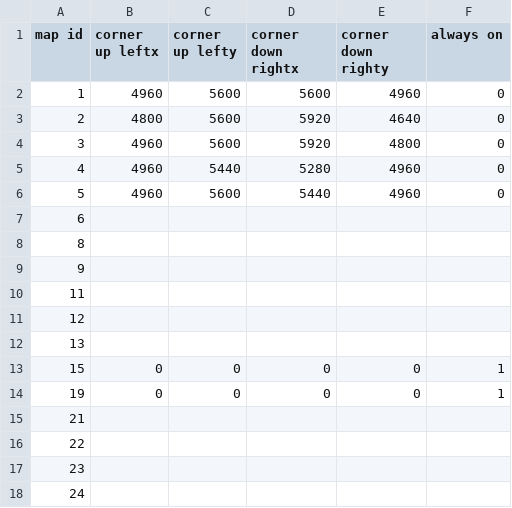
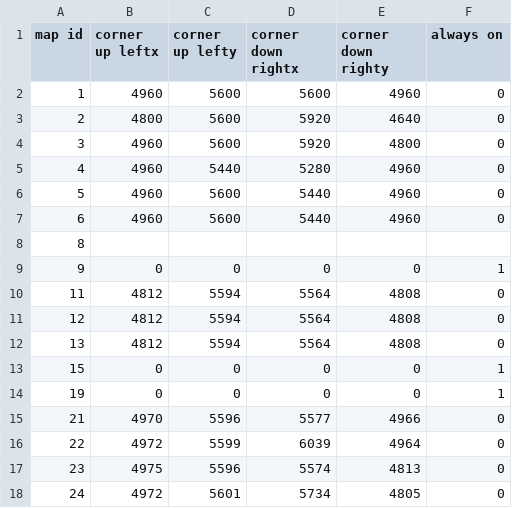
Before and after one commit to trebor57/osrose, a CSV file: Binary/data/map_grid.csv, drawn as a sheet; only a part is shown; the diff covers the shown part only.

Commit message:
GeoBot's disassemble code with csv file. Update to map_grid.csv with additional entries Announcement added (by lmame) for grid, letting you know which grid you activate. commands.ini updated with grid=299

```diff
--- a/Binary/data/map_grid.csv
+++ b/Binary/data/map_grid.csv
@@ -6,2 +6,2 @@
 5,4960,5600,5440,4960,0
-6,
+6,4960,5600,5440,4960,0
@@ -9,10 +9,10 @@
-9,
-11,
-12,
-13,
+9,0,0,0,0,1
+11,4812,5594,5564,4808,0
+12,4812,5594,5564,4808,0
+13,4812,5594,5564,4808,0
 15,0,0,0,0,1
 19,0,0,0,0,1
-21,
-22,
-23,
-24,
+21,4970,5596,5577,4966,0
+22,4972,5599,6039,4964,0
+23,4975,5596,5574,4813,0
+24,4972,5601,5734,4805,0
```
Also changed, not shown: 150 edited cells elsewhere in this file, 8 other files.
